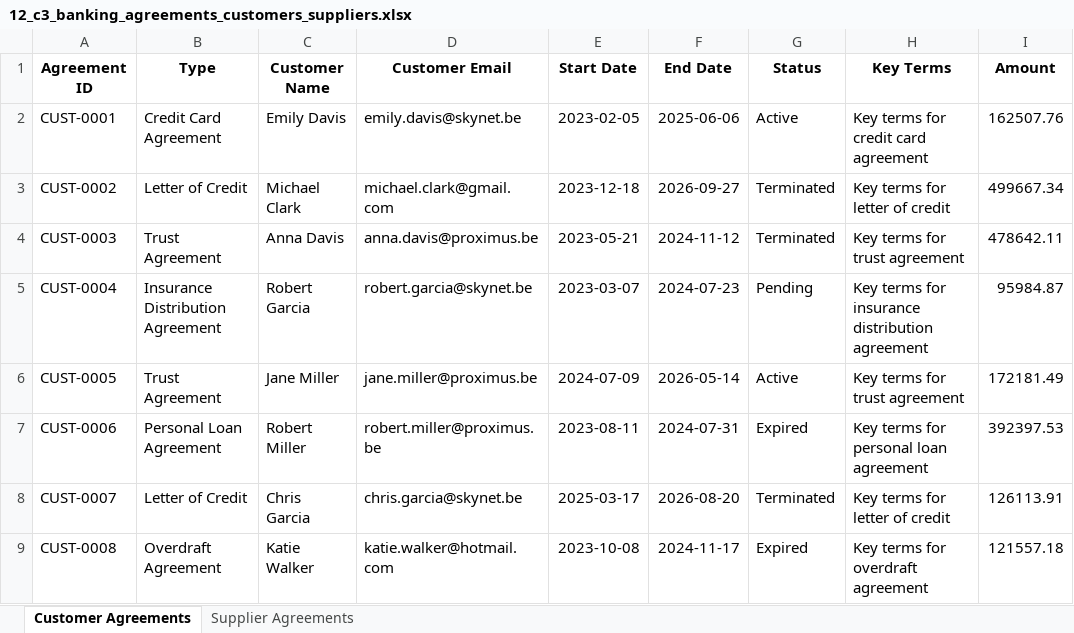
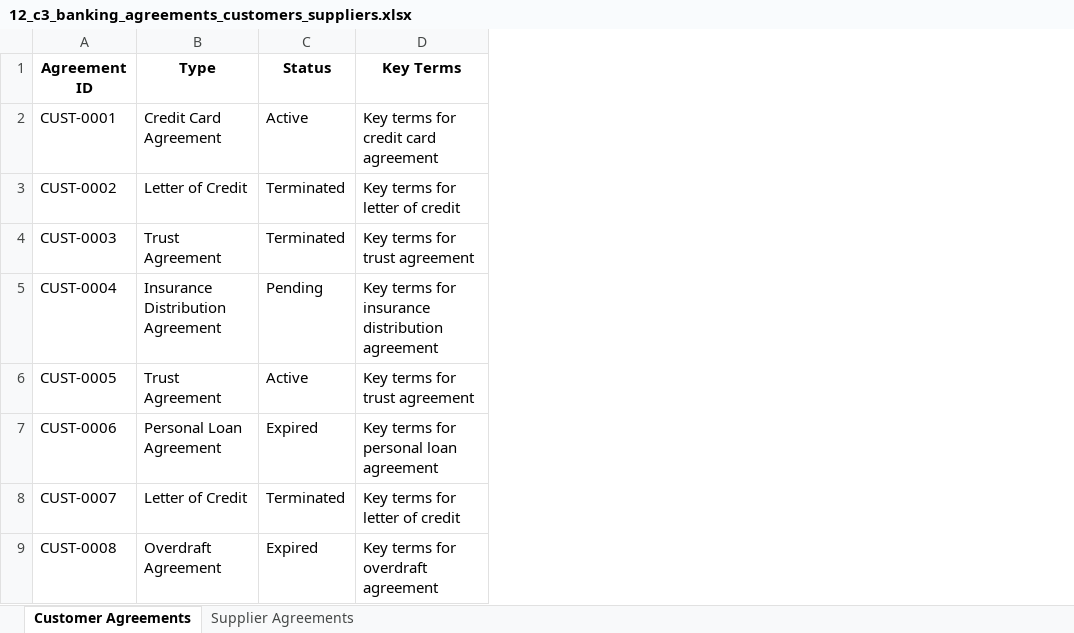
Before and after one commit to karan-batavia/ing_use_case, an Excel workbook: data/classification/12_c3_banking_agreements_customers_suppliers.xlsx, sheet Customer Agreements, drawn as a sheet; only a part is shown; values as stored, in another font and other column widths than the file's, no borders; the diff names each change by its address in the sheet, - before the commit and + after, or states it on an @@ line.

```diff
--- a/data/classification/12_c3_banking_agreements_customers_suppliers.xlsx (sheet Customer Agreements)
+++ b/data/classification/12_c3_banking_agreements_customers_suppliers.xlsx (sheet Customer Agreements)
-column C (Customer Name), rows 2-9: Emily Davis | Michael Clark | Anna Davis | Robert Garcia | Jane Miller | Robert Miller | Chris Garcia | Katie Walker
-column D (Customer Email), rows 2-9: emily.davis@skynet.be | michael.clark@gmail.com | anna.davis@proximus.be | robert.garcia@skynet.be | jane.miller@proximus.be | robert.miller@proximus.be | chris.garcia@skynet.be | katie.walker@hotmail.com
-column E (Start Date), rows 2-9: 2023-02-05 | 2023-12-18 | 2023-05-21 | 2023-03-07 | 2024-07-09 | 2023-08-11 | 2025-03-17 | 2023-10-08
-column F (End Date), rows 2-9: 2025-06-06 | 2026-09-27 | 2024-11-12 | 2024-07-23 | 2026-05-14 | 2024-07-31 | 2026-08-20 | 2024-11-17
-column I (Amount), rows 2-9: 162507.76 | 499667.34 | 478642.11 | 95984.87 | 172181.49 | 392397.53 | 126113.91 | 121557.18
```
Also changed, not shown: sheet Supplier Agreements, data/classification/03_c2_cmdb_data.xlsx, data/classification/08_c2_physical_infrastructure_detailed.xlsx, 34 other files.
